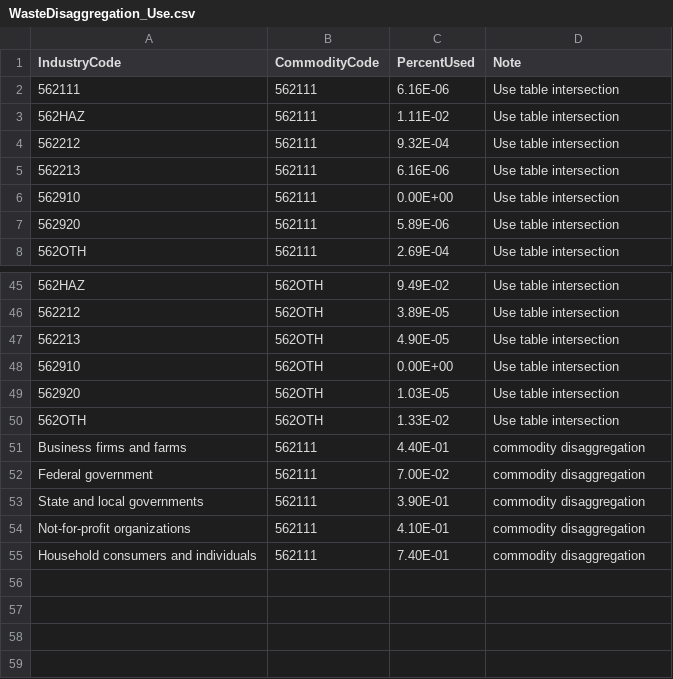
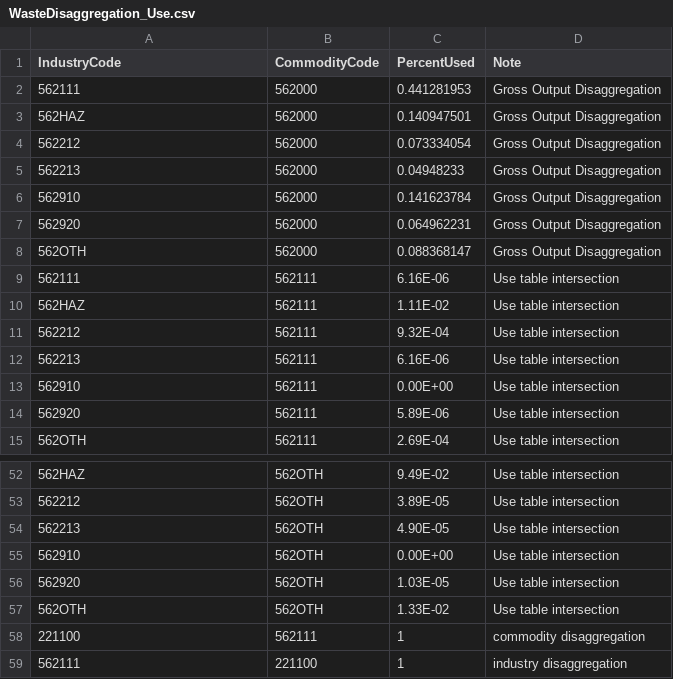
Before and after one commit to USEPA/useeior, a CSV file: inst/extdata/WasteDisaggregation_Use.csv, drawn as a sheet; only a part is shown, gaps mark what is left out.

Commit message:
added a few rows at the end of the use disaggregation csv to test functionality of the code, but will need to change the contents of this file with corrected allocation data

```diff
--- a/inst/extdata/WasteDisaggregation_Use.csv
+++ b/inst/extdata/WasteDisaggregation_Use.csv
@@ -1,2 +1,9 @@
 IndustryCode,CommodityCode,PercentUsed,Note
+562111,562000,0.441281953,Gross Output Disaggregation
+562HAZ,562000,0.140947501,Gross Output Disaggregation
+562212,562000,0.073334054,Gross Output Disaggregation
+562213,562000,0.04948233,Gross Output Disaggregation
+562910,562000,0.141623784,Gross Output Disaggregation
+562920,562000,0.064962231,Gross Output Disaggregation
+562OTH,562000,0.088368147,Gross Output Disaggregation
 562111,562111,6.16E-06,Use table intersection
@@ -50,6 +57,3 @@ IndustryCode,CommodityCode,PercentUsed,Note
 562OTH,562OTH,1.33E-02,Use table intersection
-Business firms and farms,562111,4.40E-01,commodity disaggregation
-Federal government,562111,7.00E-02,commodity disaggregation
-State and local governments,562111,3.90E-01,commodity disaggregation
-Not-for-profit organizations,562111,4.10E-01,commodity disaggregation
-Household consumers and individuals,562111,7.40E-01,commodity disaggregation
+221100,562111,1,commodity disaggregation
+562111,221100,1,industry disaggregation
```
